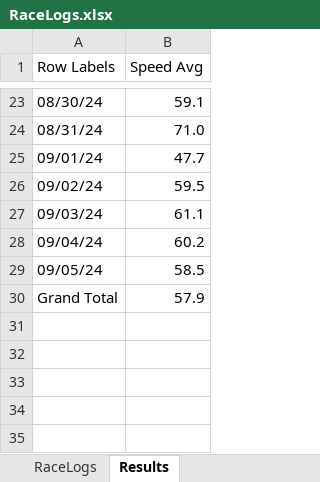
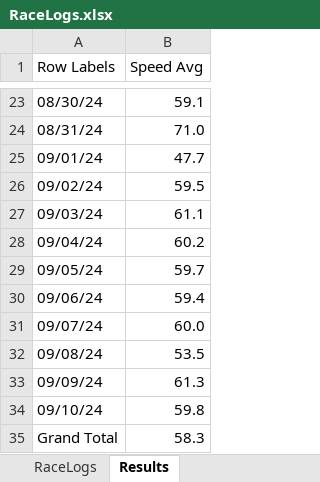
Before and after one commit to StefanObie/NitroTypeExtract, an Excel workbook: RaceLogs.xlsx, sheet Results, drawn as a sheet; only a part is shown, gaps mark what is left out; values as stored, in another font and other column widths than the file's, no borders; charts and pictures not drawn; addresses are those after the commit; the diff names each change by its address in the sheet, - before the commit and + after, or states it on an @@ line.

```diff
--- a/RaceLogs.xlsx (sheet Results)
+++ b/RaceLogs.xlsx (sheet Results)
-B29 (Speed Avg): 58.5
+B29 (Speed Avg): 59.7
+row 30: 09/06/24 | 59.4
+row 31: 09/07/24 | 60.0
+row 32: 09/08/24 | 53.5
+row 33: 09/09/24 | 61.3
+row 34: 09/10/24 | 59.8
-B35 (Speed Avg): 57.9
+B35 (Speed Avg): 58.3
```
Also changed, not shown: sheet RaceLogs, charts or pictures, 4 other files.
